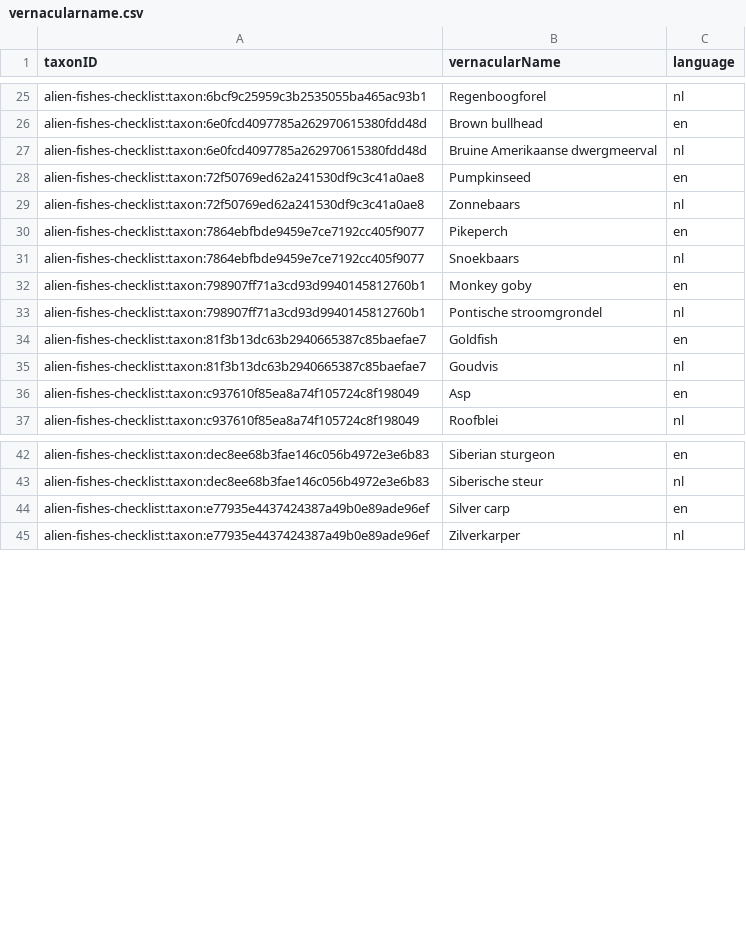
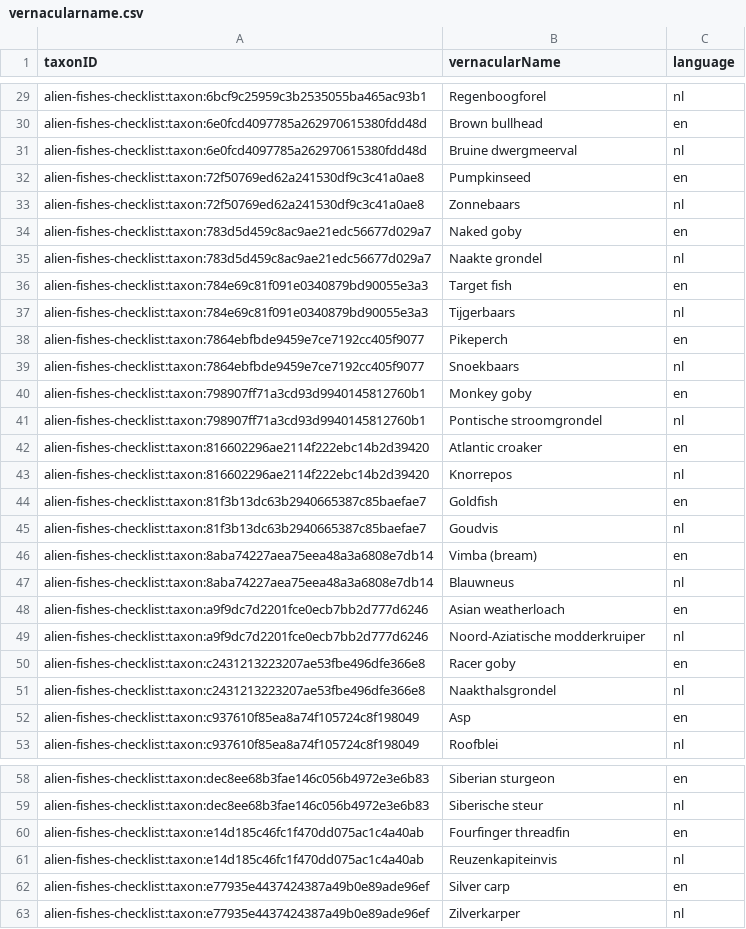
Before and after one commit to trias-project/alien-fishes-checklist, a CSV file: data/processed/vernacularname.csv, drawn as a sheet; only a part is shown, gaps mark what is left out; the diff covers the shown part only.

```diff
--- a/data/processed/vernacularname.csv
+++ b/data/processed/vernacularname.csv
@@ -26,5 +30,9 @@ alien-fishes-checklist:taxon:6bcf9c25959c3b2535055ba465ac93b1,Regenboogforel,nl
 alien-fishes-checklist:taxon:6e0fcd4097785a262970615380fdd48d,Brown bullhead,en
-alien-fishes-checklist:taxon:6e0fcd4097785a262970615380fdd48d,Bruine Amerikaanse dwergmeerval,nl
+alien-fishes-checklist:taxon:6e0fcd4097785a262970615380fdd48d,Bruine dwergmeerval,nl
 alien-fishes-checklist:taxon:72f50769ed62a241530df9c3c41a0ae8,Pumpkinseed,en
 alien-fishes-checklist:taxon:72f50769ed62a241530df9c3c41a0ae8,Zonnebaars,nl
+alien-fishes-checklist:taxon:783d5d459c8ac9ae21edc56677d029a7,Naked goby,en
+alien-fishes-checklist:taxon:783d5d459c8ac9ae21edc56677d029a7,Naakte grondel,nl
+alien-fishes-checklist:taxon:784e69c81f091e0340879bd90055e3a3,Target fish,en
+alien-fishes-checklist:taxon:784e69c81f091e0340879bd90055e3a3,Tijgerbaars,nl
 alien-fishes-checklist:taxon:7864ebfbde9459e7ce7192cc405f9077,Pikeperch,en
@@ -33,4 +41,12 @@ alien-fishes-checklist:taxon:798907ff71a3cd93d9940145812760b1,Monkey goby,en
 alien-fishes-checklist:taxon:798907ff71a3cd93d9940145812760b1,Pontische stroomgrondel,nl
+alien-fishes-checklist:taxon:816602296ae2114f222ebc14b2d39420,Atlantic croaker,en
+alien-fishes-checklist:taxon:816602296ae2114f222ebc14b2d39420,Knorrepos,nl
 alien-fishes-checklist:taxon:81f3b13dc63b2940665387c85baefae7,Goldfish,en
 alien-fishes-checklist:taxon:81f3b13dc63b2940665387c85baefae7,Goudvis,nl
+alien-fishes-checklist:taxon:8aba74227aea75eea48a3a6808e7db14,Vimba (bream),en
+alien-fishes-checklist:taxon:8aba74227aea75eea48a3a6808e7db14,Blauwneus,nl
+alien-fishes-checklist:taxon:a9f9dc7d2201fce0ecb7bb2d777d6246,Asian weatherloach,en
+alien-fishes-checklist:taxon:a9f9dc7d2201fce0ecb7bb2d777d6246,Noord-Aziatische modderkruiper,nl
+alien-fishes-checklist:taxon:c2431213223207ae53fbe496dfe366e8,Racer goby,en
+alien-fishes-checklist:taxon:c2431213223207ae53fbe496dfe366e8,Naakthalsgrondel,nl
 alien-fishes-checklist:taxon:c937610f85ea8a74f105724c8f198049,Asp,en
@@ -43,2 +59,4 @@ alien-fishes-checklist:taxon:dec8ee68b3fae146c056b4972e3e6b83,Siberian sturgeon,
 alien-fishes-checklist:taxon:dec8ee68b3fae146c056b4972e3e6b83,Siberische steur,nl
+alien-fishes-checklist:taxon:e14d185c46fc1f470dd075ac1c4a40ab,Fourfinger threadfin,en
+alien-fishes-checklist:taxon:e14d185c46fc1f470dd075ac1c4a40ab,Reuzenkapiteinvis,nl
 alien-fishes-checklist:taxon:e77935e4437424387a49b0e89ade96ef,Silver carp,en
```
Also changed, not shown: 4 added rows and 2 edited cells elsewhere in this file, data/processed/description.csv, data/processed/distribution.csv, 4 other files.
